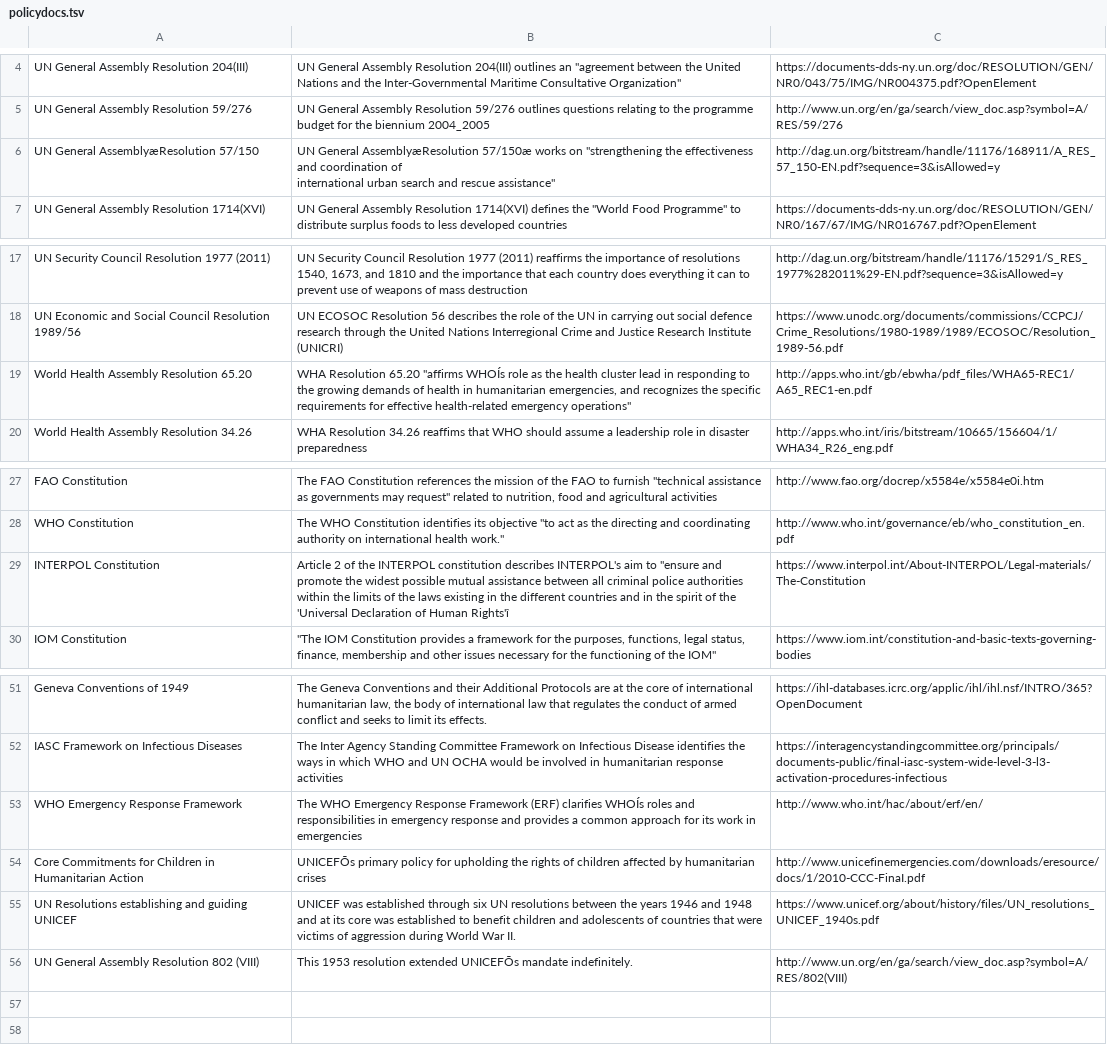
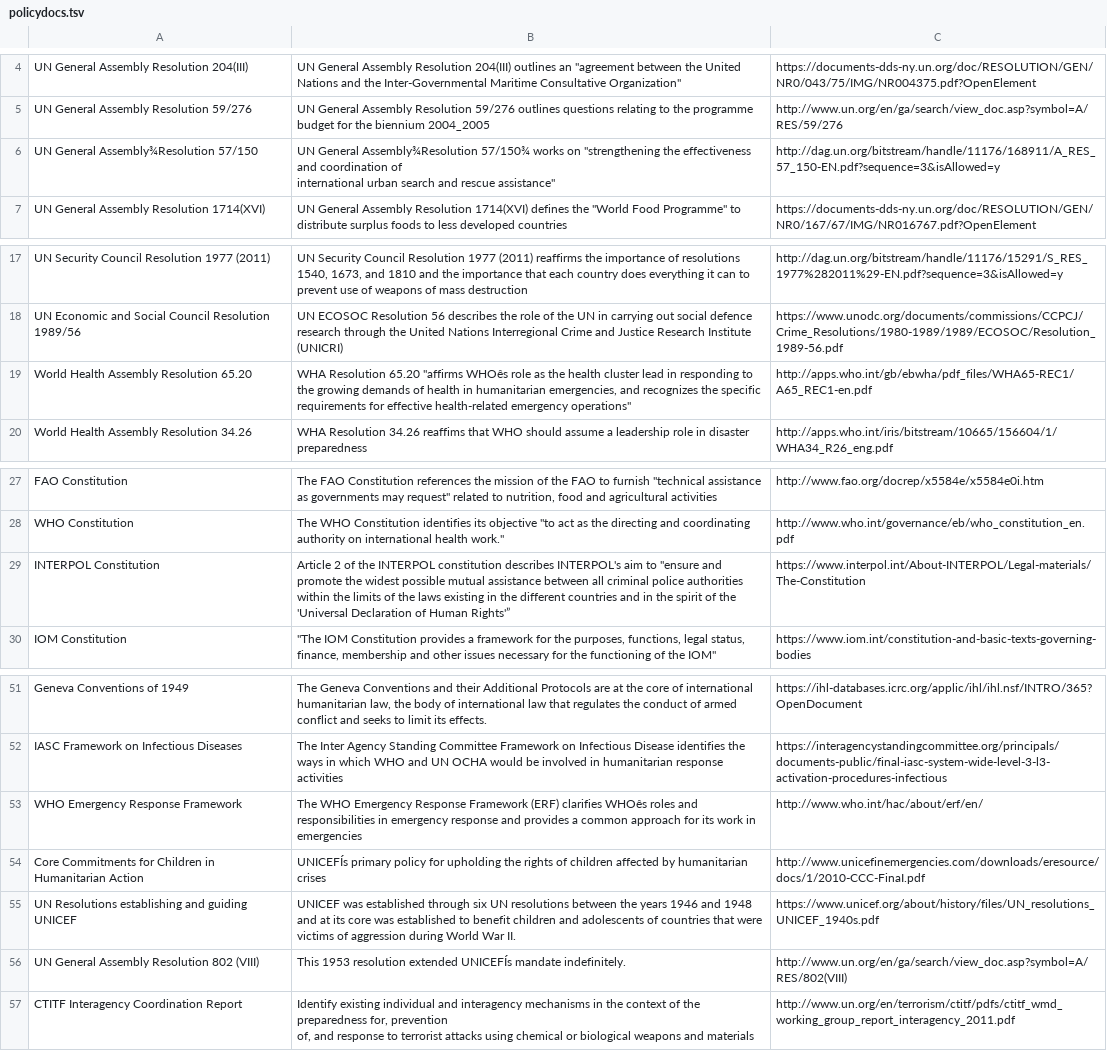
Before and after one commit to talus-analytics-bus/bioscenarios-stakeholders, a TSV file: data/policydocs.tsv, drawn as a sheet; only a part is shown, gaps mark what is left out; ↵ is a line break in a cell; the diff names each change by its address in the sheet, - before the commit and + after, or states it on an @@ line.

Commit message:
add CTITF interagency coordination report

```diff
--- a/data/policydocs.tsv
+++ b/data/policydocs.tsv
-A6: UN General AssemblyæResolution 57/150
+A6: UN General Assembly¾Resolution 57/150
-B6: UN General AssemblyæResolution 57/150æ works on…
+B6: UN General Assembly¾Resolution 57/150¾ works on…
-B19: …65.20 "affirms WHOÍs role as…
+B19: …65.20 "affirms WHOês role as…
-B29: …of Human Rights'î
+B29: …of Human Rights'”
-B53: …(ERF) clarifies WHOÍs roles and…
+B53: …(ERF) clarifies WHOês roles and…
-B54: UNICEFÕs primary policy…
+B54: UNICEFÍs primary policy…
-B56: …resolution extended UNICEFÕs mandate indefinitely.
+B56: …resolution extended UNICEFÍs mandate indefinitely.
+row 57: CTITF Interagency Coordination Report | Identify existing individual and interagency mechanisms in the context of the preparedness for, prevention ↵ of, and response to terrorist attacks using chemical or biological weapons and materials | http://www.un.org/en/terrorism/ctitf/pdfs/ctitf_wmd_working_group_report_interagency_2011.pdf
```
